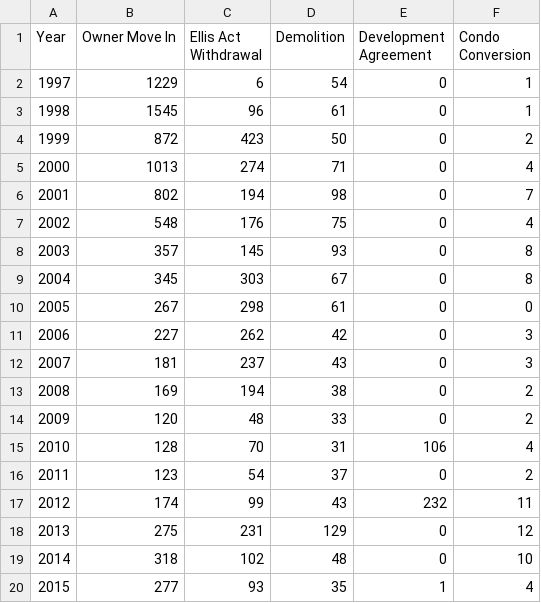
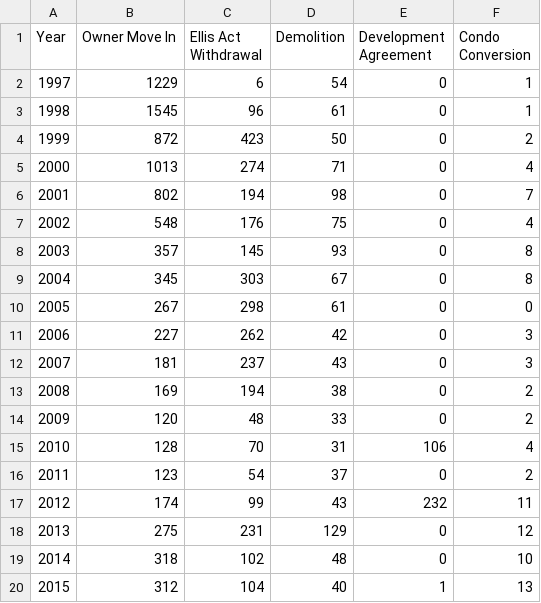
Before and after one commit to DataSF/summary-data, a CSV file: eviction_notices_affecting_supply.csv, drawn as a sheet.

```diff
--- a/eviction_notices_affecting_supply.csv
+++ b/eviction_notices_affecting_supply.csv
@@ -19,2 +19,2 @@ Year,Owner Move In,Ellis Act Withdrawal,Demolition,Development Agreement,Condo C
 2014,318,102,48,0,10
-2015,277,93,35,1,4
+2015,312,104,40,1,13
```
Also changed, not shown: eviction_notices_by_fault_count.csv, eviction_notices_no_fault_other.csv, 3 other files.
